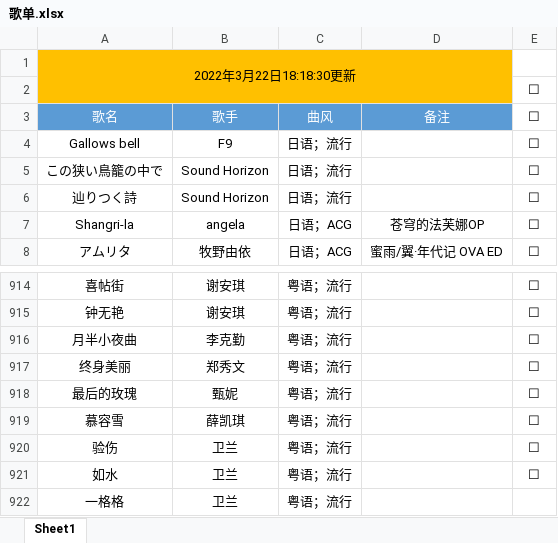
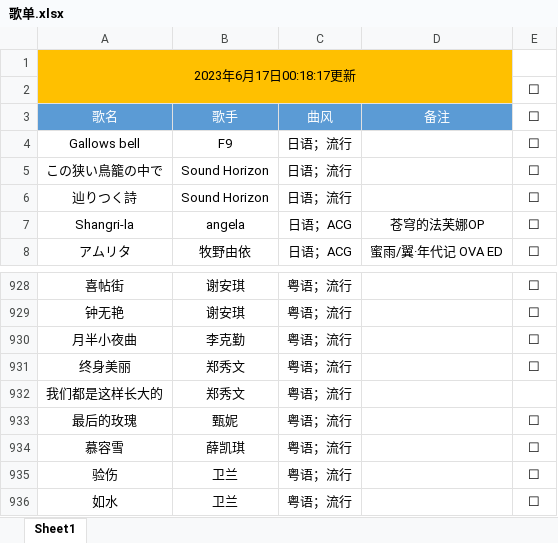
Before and after one commit to alan314m/song-list-of-taojiovo, an Excel workbook: 歌单.xlsx, sheet Sheet1, drawn as a sheet; only a part is shown, gaps mark what is left out; the shorter side is filled out with more unchanged rows; values as stored, in another font and other column widths than the file's, no borders; the diff covers the shown part only; the diff names each change by its address in the sheet, - before the commit and + after, or states it on an @@ line.

```diff
--- a/歌单.xlsx (sheet Sheet1)
+++ b/歌单.xlsx (sheet Sheet1)
-A1: 2022年3月22日18:18:30更新
+A1: 2023年6月17日00:18:17更新
+row 932: 我们都是这样长大的 | 郑秀文 | 粤语；流行
```
Also changed, not shown: 15 added rows and 4 edited cells elsewhere in this sheet, 6 other files.
